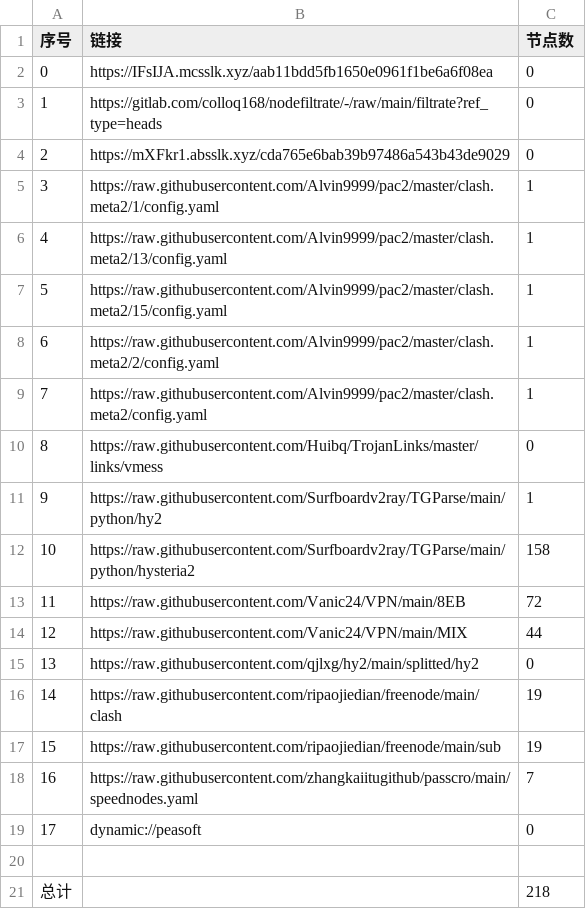
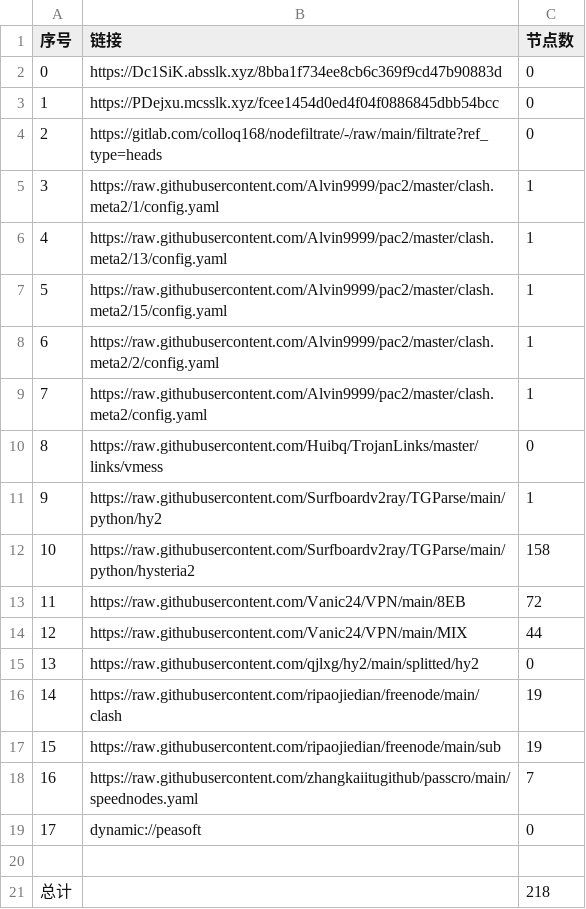
Before and after one commit to ileesen/PublicNodes, a CSV file: list_result.csv, drawn as a sheet.

```diff
--- a/list_result.csv
+++ b/list_result.csv
@@ -1,5 +1,5 @@
 序号,链接,节点数
-0,https://IFsIJA.mcsslk.xyz/aab11bdd5fb1650e0961f1be6a6f08ea,0
-1,https://gitlab.com/colloq168/nodefiltrate/-/raw/main/filtrate?ref_type=heads,0
-2,https://mXFkr1.absslk.xyz/cda765e6bab39b97486a543b43de9029,0
+0,https://Dc1SiK.absslk.xyz/8bba1f734ee8cb6c369f9cd47b90883d,0
+1,https://PDejxu.mcsslk.xyz/fcee1454d0ed4f04f0886845dbb54bcc,0
+2,https://gitlab.com/colloq168/nodefiltrate/-/raw/main/filtrate?ref_type=heads,0
 3,https://raw.githubusercontent.com/Alvin9999/pac2/master/clash.meta2/1/config.yaml,1
```
Also changed, not shown: 3 other files.
